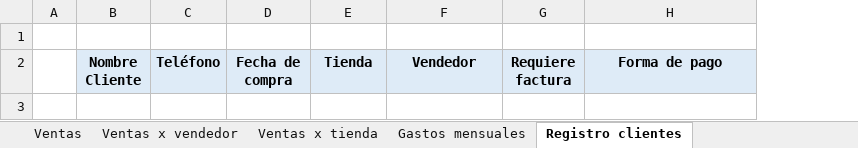
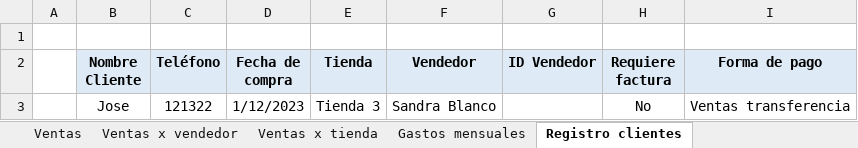
Before and after one commit to jbernalg/Excel_Projects, an Excel workbook: ventas_original.xlsx, sheet Registro clientes, drawn as a sheet; values as stored, in another font and other column widths than the file's, no borders; the diff names each change by its address in the sheet, - before the commit and + after, or states it on an @@ line.

Commit message:
dashboard 1.18

```diff
--- a/ventas_original.xlsx (sheet Registro clientes)
+++ b/ventas_original.xlsx (sheet Registro clientes)
+column G (ID Vendedor), empty
+row 3:  | Jose | 121322 | 1/12/2023 | Tienda 3 | Sandra Blanco |  | No | Ventas transferencia
```
Also changed, not shown: sheet Ventas.
